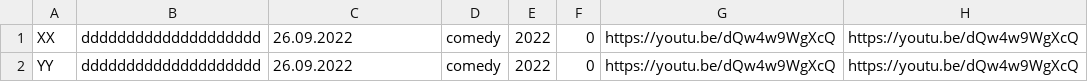
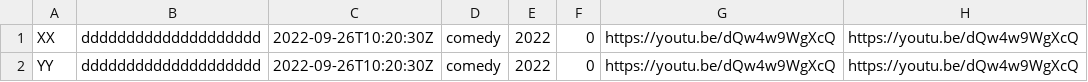
Before and after one commit to htmlacademy-univer-nodejs/2236829-what-to-watch-1, a TSV file: mocks/films.tsv, drawn as a sheet; only a part is shown; the diff names each change by its address in the sheet, - before the commit and + after, or states it on an @@ line.

Commit message:
fix: mocks/films.tsv

```diff
--- a/mocks/films.tsv
+++ b/mocks/films.tsv
-C1:C2: 26.09.2022
+C1:C2: 2022-09-26T10:20:30Z
```
